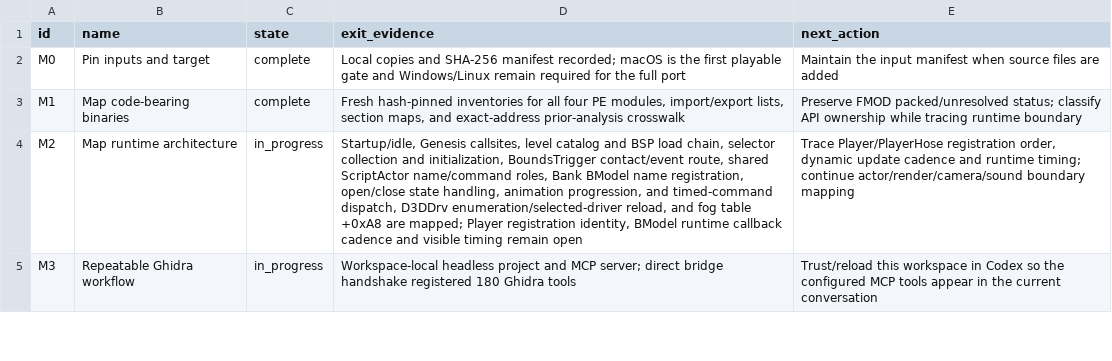
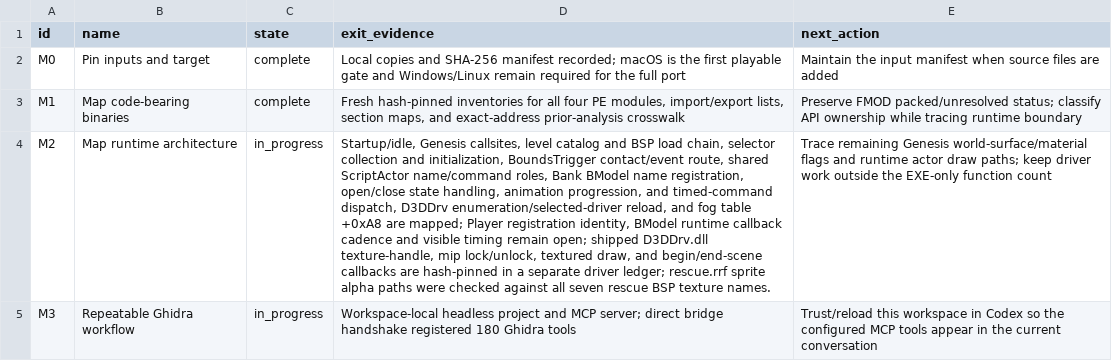
Before and after one commit to JacobPilawa/fdny-maps, a CSV file: decomp_revised/tracker/milestones.csv, drawn as a sheet; only a part is shown; the diff covers the shown part only; the diff names each change by its address in the sheet, - before the commit and + after, or states it on an @@ line.

Commit message:
Trace D3DDrv texture and draw path

```diff
--- a/decomp_revised/tracker/milestones.csv
+++ b/decomp_revised/tracker/milestones.csv
-D4 (exit_evidence): …timing remain open
+D4 (exit_evidence): …timing remain open; shipped D3DDrv.dll texture-handle, mip lock/unlock, textured draw, and begin/end-scene callbacks are hash-pinned in a separate driver ledger; rescue.rrf sprite alpha paths were checked against all seven rescue BSP texture names.
-E4 (next_action): Trace Player/PlayerHose registration order, dynamic update cadence and runtime timing; continue actor/render/camera/sound boundary mapping
+E4 (next_action): Trace remaining Genesis world-surface/material flags and runtime actor draw paths; keep driver work outside the EXE-only function count
```
Also changed, not shown: 1 edited cell elsewhere in this file, 11 other files.
